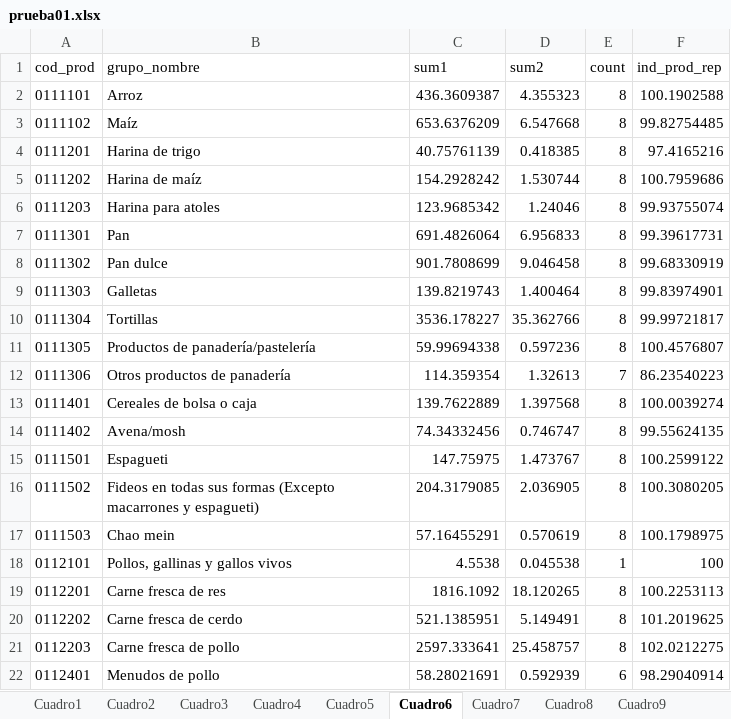
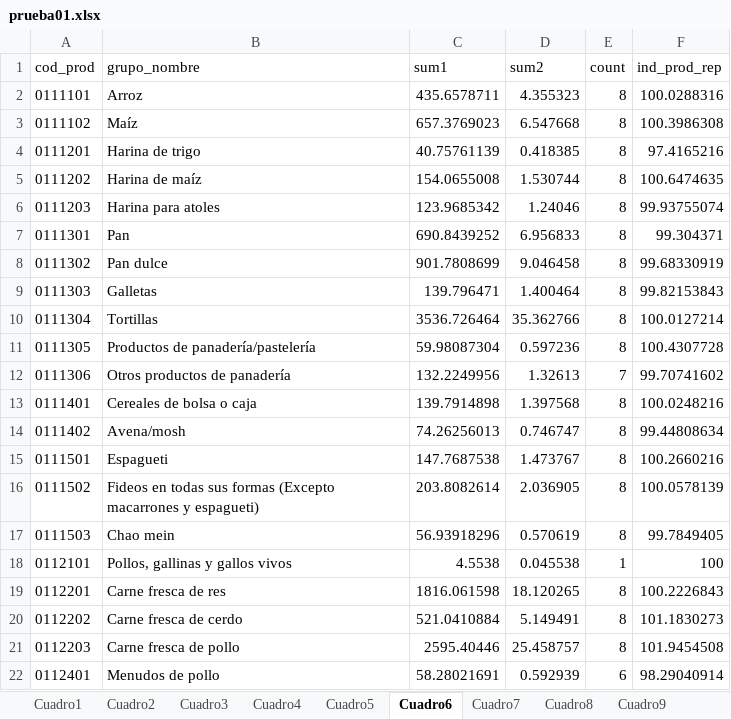
Before and after one commit to ShannonNCM/ComparacionCalculoIPC, an Excel workbook: prueba01.xlsx, sheet Cuadro6, drawn as a sheet; only a part is shown; values as stored, in another font and other column widths than the file's, no borders; the diff covers the shown part only; the diff names each change by its address in the sheet, - before the commit and + after, or states it on an @@ line.

```diff
--- a/prueba01.xlsx (sheet Cuadro6)
+++ b/prueba01.xlsx (sheet Cuadro6)
-C2 (sum1): 436.3609387
+C2 (sum1): 435.6578711
-F2 (ind_prod_rep): 100.1902588
+F2 (ind_prod_rep): 100.0288316
-C3 (sum1): 653.6376209
+C3 (sum1): 657.3769023
-F3 (ind_prod_rep): 99.82754485
+F3 (ind_prod_rep): 100.3986308
-C5 (sum1): 154.2928242
+C5 (sum1): 154.0655008
-F5 (ind_prod_rep): 100.7959686
+F5 (ind_prod_rep): 100.6474635
-C7 (sum1): 691.4826064
+C7 (sum1): 690.8439252
-F7 (ind_prod_rep): 99.39617731
+F7 (ind_prod_rep): 99.304371
-C9 (sum1): 139.8219743
+C9 (sum1): 139.796471
-F9 (ind_prod_rep): 99.83974901
+F9 (ind_prod_rep): 99.82153843
-C10 (sum1): 3536.178227
+C10 (sum1): 3536.726464
-F10 (ind_prod_rep): 99.99721817
+F10 (ind_prod_rep): 100.0127214
-C11 (sum1): 59.99694338
+C11 (sum1): 59.98087304
-F11 (ind_prod_rep): 100.4576807
+F11 (ind_prod_rep): 100.4307728
-C12 (sum1): 114.359354
+C12 (sum1): 132.2249956
-F12 (ind_prod_rep): 86.23540223
+F12 (ind_prod_rep): 99.70741602
-C13 (sum1): 139.7622889
+C13 (sum1): 139.7914898
-F13 (ind_prod_rep): 100.0039274
+F13 (ind_prod_rep): 100.0248216
-C14 (sum1): 74.34332456
+C14 (sum1): 74.26256013
-F14 (ind_prod_rep): 99.55624135
+F14 (ind_prod_rep): 99.44808634
-C15 (sum1): 147.75975
+C15 (sum1): 147.7687538
-F15 (ind_prod_rep): 100.2599122
+F15 (ind_prod_rep): 100.2660216
-C16 (sum1): 204.3179085
+C16 (sum1): 203.8082614
-F16 (ind_prod_rep): 100.3080205
+F16 (ind_prod_rep): 100.0578139
-C17 (sum1): 57.16455291
+C17 (sum1): 56.93918296
-F17 (ind_prod_rep): 100.1798975
+F17 (ind_prod_rep): 99.7849405
-C19 (sum1): 1816.1092
+C19 (sum1): 1816.061598
-F19 (ind_prod_rep): 100.2253113
+F19 (ind_prod_rep): 100.2226843
-C20 (sum1): 521.1385951
+C20 (sum1): 521.0410884
-F20 (ind_prod_rep): 101.2019625
+F20 (ind_prod_rep): 101.1830273
-C21 (sum1): 2597.333641
+C21 (sum1): 2595.40446
-F21 (ind_prod_rep): 102.0212275
+F21 (ind_prod_rep): 101.9454508
```
Also changed, not shown: 242 edited cells elsewhere in this sheet, sheet Cuadro1, sheet Cuadro2, sheet Cuadro3, sheet Cuadro7, sheet Cuadro4, sheet Cuadro5, 5 more sheets, 2 other files.
